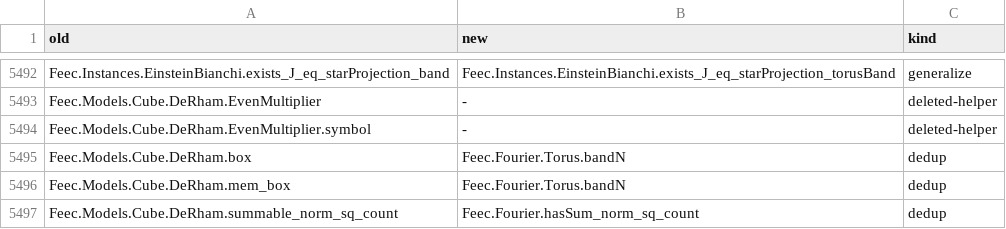
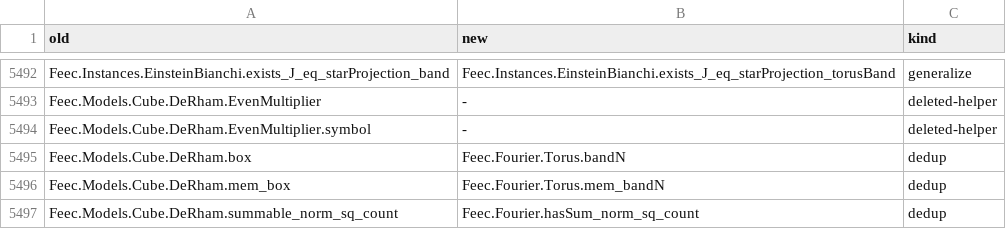
Before and after one commit to vincentqb/feec, a TSV file: docs/migration/map.tsv, drawn as a sheet; only a part is shown, gaps mark what is left out.

Commit message:
Review fixes for the physics bridges: formal plane-wave links, honest scope
- ConstrainedFEEC.graphFst_discrete_of_wave_eq_smul: the discrete solution from an eigenvector
  of L in V_h is exp(tc) x; PlaneWaveVerdict.discrete_eq now states exactness for torusFEEC
  itself (replaces sol_eq on ReducingFamily.ofSpectral).
- Torus.coe_fieldFourier_mFourierLp: e^{2πi k·x} v has the coefficients δ_k v;
  planeWave_eq_fieldFourier and the fields amplitude / fourier tie the physical TT fields
  (profile × E₀, B₀) and the Fourier mode formally.
- ofRealMat, gradCurl_m_eq_zero moved to Feec.Fourier.GradCurl; planeWaveFibre_zero/one/two
  factor the repeated proof fragments; Torus.mem_bandN (map target of DeRham.mem_box).
- Deleted the restatements StandardCubeWaveFEMRate(Smooth) and their theorems (not crown
  results); Unconditional and WaveFEMRegularity are untied again.
- Docstrings and README: the strong-solution/EB identification, the H̊Λ window of cubePEC and
  the discretizations of pecForms and of the thesis' complex are stated as open; the
  bounded-domain and k-form Maxwell verdicts are marked conditional; mirror and Euclidean
  bullets corrected; τ for the Hessian parameter; long lines wrapped.
- REFACTOR_PLAN open list updated; THESIS_MAP regenerated.

```diff
--- a/docs/migration/map.tsv
+++ b/docs/migration/map.tsv
@@ -5495,3 +5495,3 @@ Feec.Models.Cube.DeRham.EvenMultiplier.symbol	-	deleted-helper
 Feec.Models.Cube.DeRham.box	Feec.Fourier.Torus.bandN	dedup
-Feec.Models.Cube.DeRham.mem_box	Feec.Fourier.Torus.bandN	dedup
+Feec.Models.Cube.DeRham.mem_box	Feec.Fourier.Torus.mem_bandN	dedup
 Feec.Models.Cube.DeRham.summable_norm_sq_count	Feec.Fourier.hasSum_norm_sq_count	dedup
```
Also changed, not shown: 17 other files.
